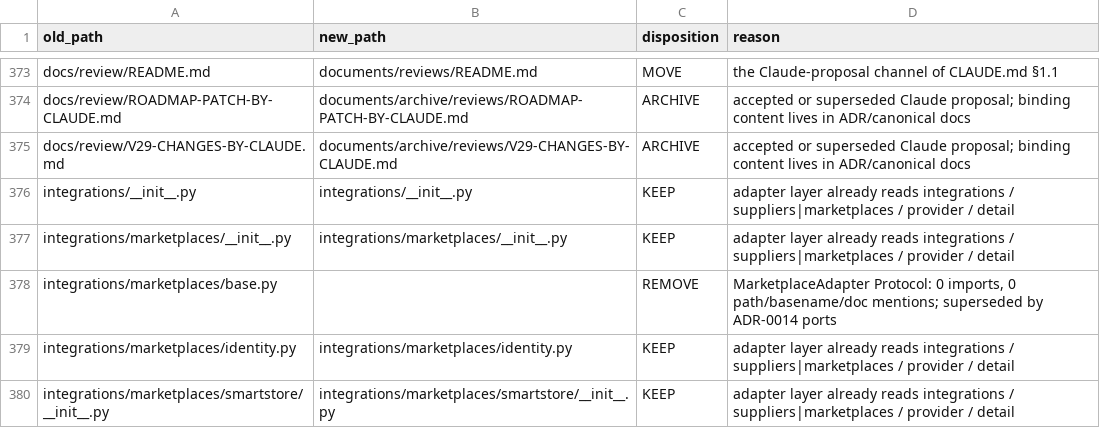
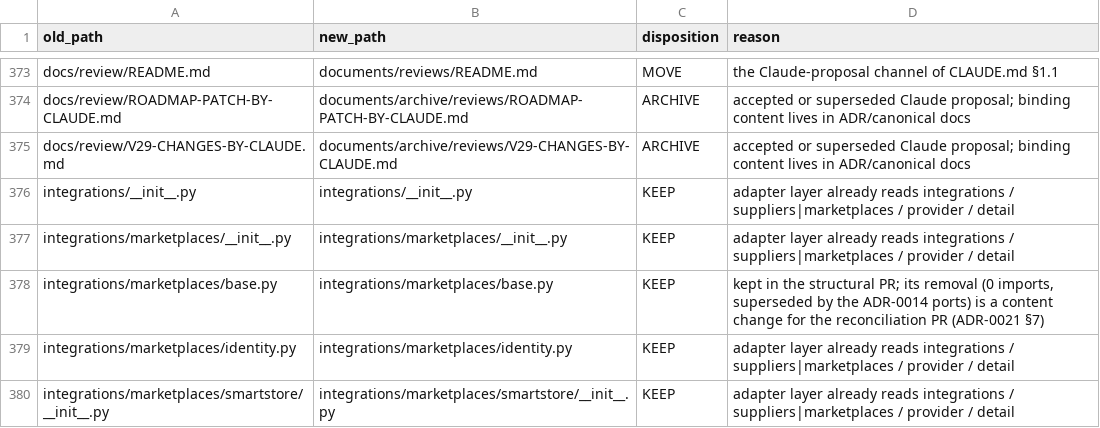
Before and after one commit to allday8556/ICBM-NEW, a CSV file: documents/reference/PATH_MIGRATION_MAP.csv, drawn as a sheet; only a part is shown, gaps mark what is left out.

```diff
--- a/documents/reference/PATH_MIGRATION_MAP.csv
+++ b/documents/reference/PATH_MIGRATION_MAP.csv
@@ -377,3 +377,3 @@ integrations/__init__.py,integrations/__init__.py,KEEP,adapter layer already rea
 integrations/marketplaces/__init__.py,integrations/marketplaces/__init__.py,KEEP,adapter layer already reads integrations / suppliers|marketplaces / provider / detail
-integrations/marketplaces/base.py,,REMOVE,"MarketplaceAdapter Protocol: 0 imports, 0 path/basename/doc mentions; superseded by ADR-0014 ports"
+integrations/marketplaces/base.py,integrations/marketplaces/base.py,KEEP,"kept in the structural PR; its removal (0 imports, superseded by the ADR-0014 ports) is a content change for the reconciliation PR (ADR-0021 §7)"
 integrations/marketplaces/identity.py,integrations/marketplaces/identity.py,KEEP,adapter layer already reads integrations / suppliers|marketplaces / provider / detail
```
Also changed, not shown: 8 other files.
